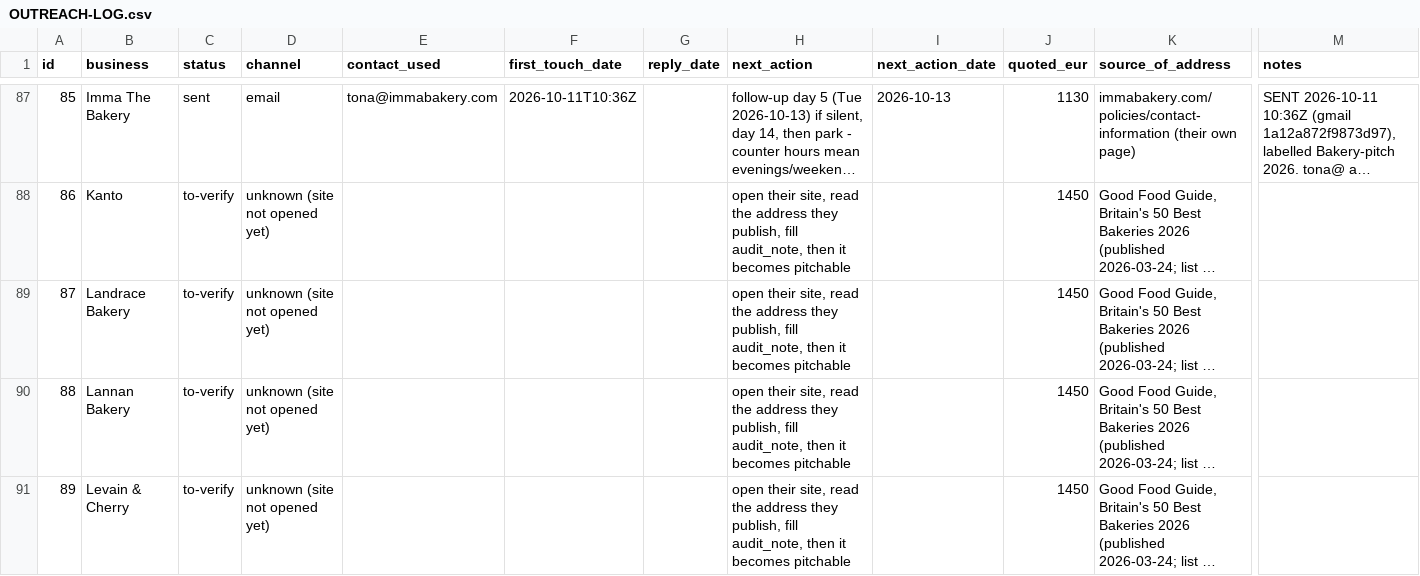
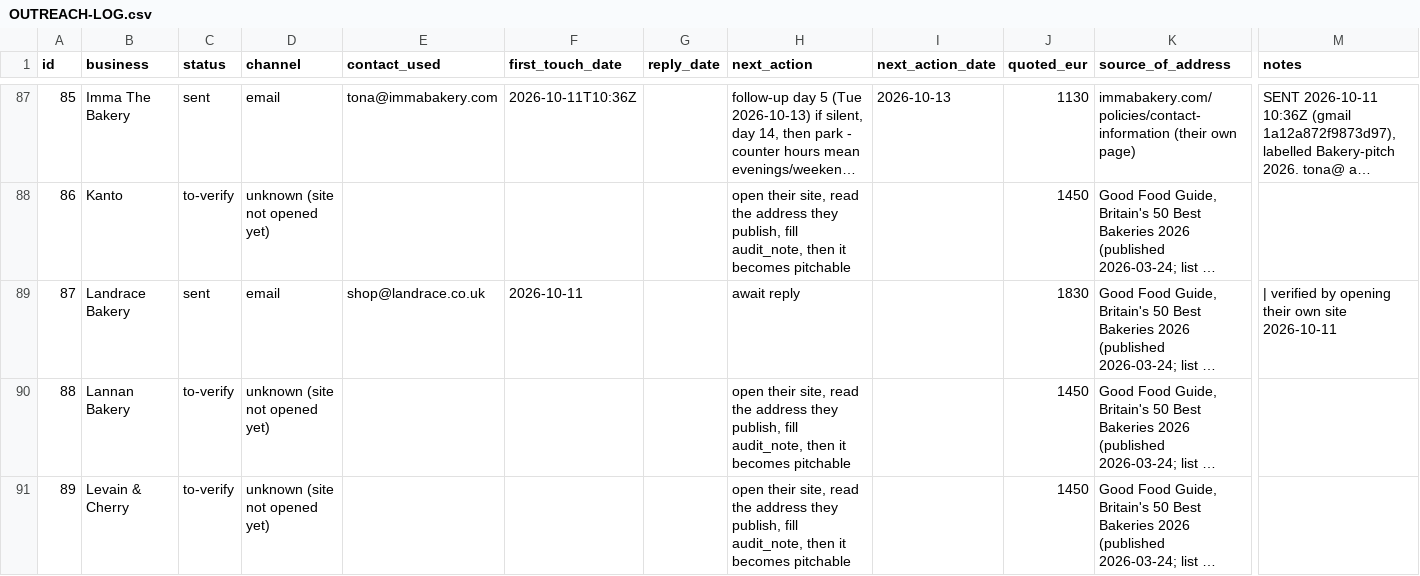
Before and after one commit to abdoo606/BLAblalba, a CSV file: sales/OUTREACH-LOG.csv, drawn as a sheet; only a part is shown, gaps mark what is left out; long unchanged cells end in …; the diff covers the shown part only; the diff names each change by its address in the sheet, - before the commit and + after, or states it on an @@ line.

```diff
--- a/sales/OUTREACH-LOG.csv
+++ b/sales/OUTREACH-LOG.csv
-C89 (status): to-verify
+C89 (status): sent
-D89 (channel): unknown (site not opened yet)
+D89 (channel): email
-E89 (contact_used): (empty)
+E89 (contact_used): shop@landrace.co.uk
-F89 (first_touch_date): (empty)
+F89 (first_touch_date): 2026-10-11
-H89 (next_action): open their site, read the address they publish, fill audit_note, then it becomes pitchable
+H89 (next_action): await reply
-J89 (quoted_eur): 1450
+J89 (quoted_eur): 1830
-M89 (notes): (empty)
+M89 (notes): | verified by opening their own site 2026-10-11
```
Also changed, not shown: 11 edited cells elsewhere in this file, sales/SENT-RECORD.csv, sales/drive-clients-pricing.csv, 16 other files.
